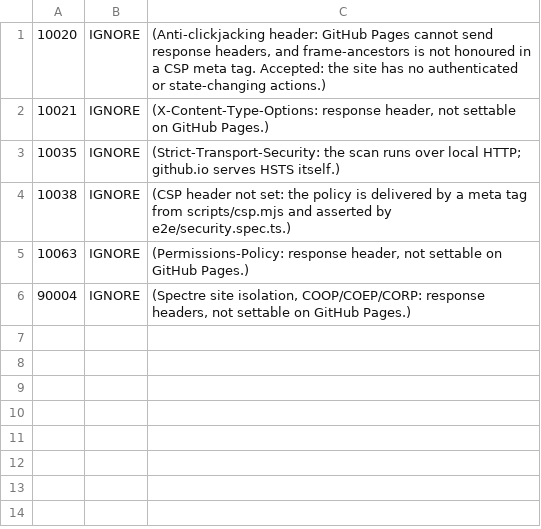
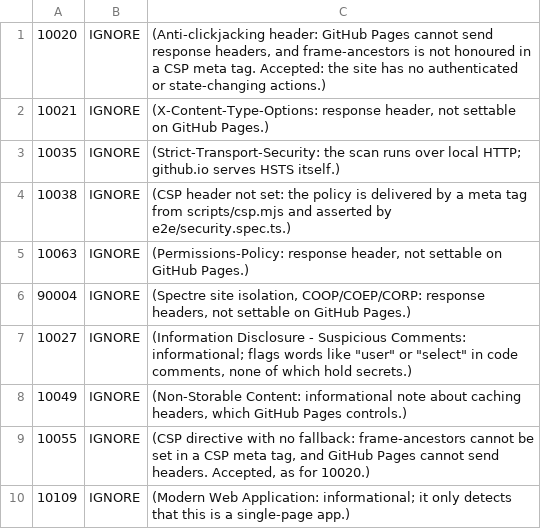
Before and after one commit to erikafulgencio/qa-portfolio, a TSV file: .zap/rules.tsv, drawn as a sheet.

```diff
--- a/.zap/rules.tsv
+++ b/.zap/rules.tsv
@@ -6 +6,5 @@
 90004	IGNORE	(Spectre site isolation, COOP/COEP/CORP: response headers, not settable on GitHub Pages.)
+10027	IGNORE	(Information Disclosure - Suspicious Comments: informational; flags words like "user" or "select" in code comments, none of which hold secrets.)
+10049	IGNORE	(Non-Storable Content: informational note about caching headers, which GitHub Pages controls.)
+10055	IGNORE	(CSP directive with no fallback: frame-ancestors cannot be set in a CSP meta tag, and GitHub Pages cannot send headers. Accepted, as for 10020.)
+10109	IGNORE	(Modern Web Application: informational; it only detects that this is a single-page app.)
```
